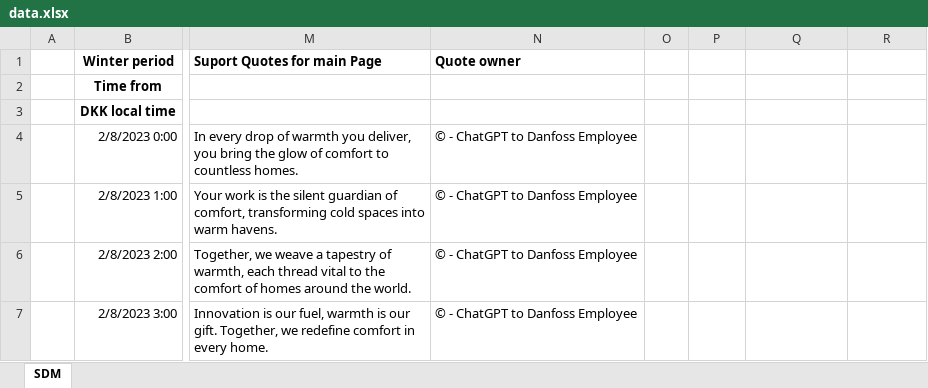
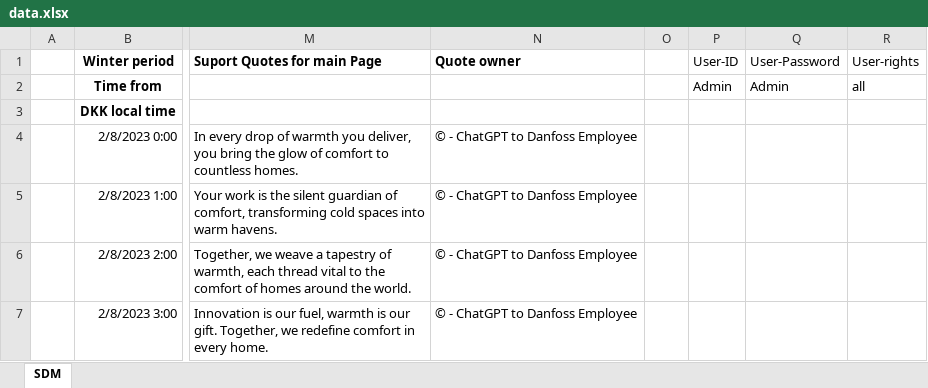
Before and after one commit to sam223221/smesterProjectSW2, an Excel workbook: Danfoss Heating system/Assets/data.xlsx, sheet SDM, drawn as a sheet; only a part is shown, gaps mark what is left out; values as stored, in another font and other column widths than the file's, no borders; charts and pictures not drawn; the diff names each change by its address in the sheet, - before the commit and + after, or states it on an @@ line.

```diff
--- a/Danfoss Heating system/Assets/data.xlsx (sheet SDM)
+++ b/Danfoss Heating system/Assets/data.xlsx (sheet SDM)
-P1: (empty)
+P1: User-ID
-Q1: (empty)
+Q1: User-Password
-R1: (empty)
+R1: User-rights
-P2 (User-ID): (empty)
+P2 (User-ID): Admin
-Q2 (User-Password): (empty)
+Q2 (User-Password): Admin
-R2 (User-rights): (empty)
+R2 (User-rights): all
```
Also changed, not shown: charts or pictures, Danfoss Heating system/bin/Debug/net8.0/Assets/data.xlsx, 26 other files.
